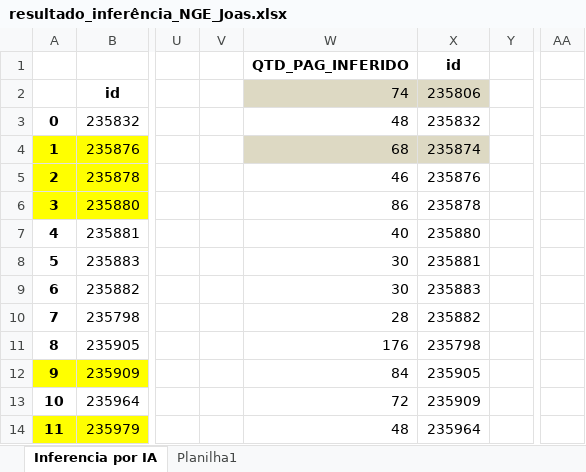
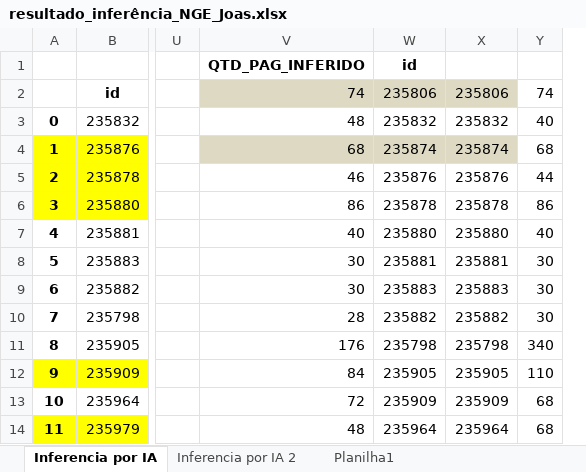
Before and after one commit to WalnerPessoa/Fluxo_Editorial, an Excel workbook: testes/resultado_inferência_NGE_Joas.xlsx, sheet Inferencia por IA, drawn as a sheet; only a part is shown, gaps mark what is left out; values as stored, in another font and other column widths than the file's, no borders; removed rows and columns are numbered as before the commit, all else as after; the diff names each change by its address in the sheet, - before the commit and + after, or states it on an @@ line.

```diff
--- a/testes/resultado_inferência_NGE_Joas.xlsx (sheet Inferencia por IA)
+++ b/testes/resultado_inferência_NGE_Joas.xlsx (sheet Inferencia por IA)
+sheet tab: Inferencia por IA 2
-column V, empty
+column W (235806), row 1: id; rows 3-14: 235832 | 235874 | 235876 | 235878 | 235880 | 235881 | 235883 | 235882 | 235798 | 235905 | 235909 | 235964
-column Y, empty
+column Y (74), rows 3-14: 40 | 68 | 44 | 86 | 40 | 30 | 30 | 30 | 340 | 110 | 68 | 68
-column AA, empty
-X1 (235806): id
+X1 (235806): (empty)
```
Also changed, not shown: dados/Exercicio_estimativa_de_paginas_2019_2020_joas_novo.xlsx, 27 other files.
